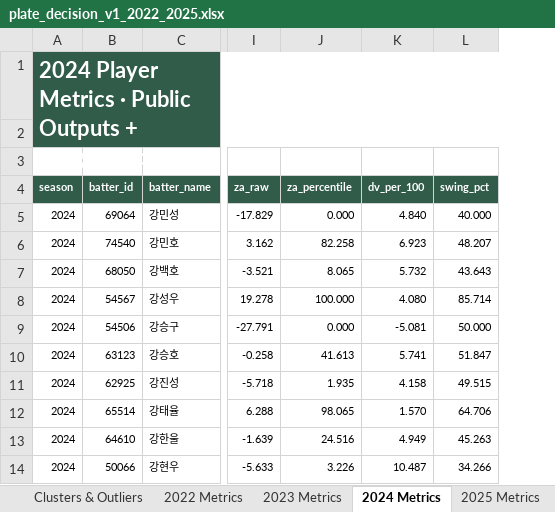
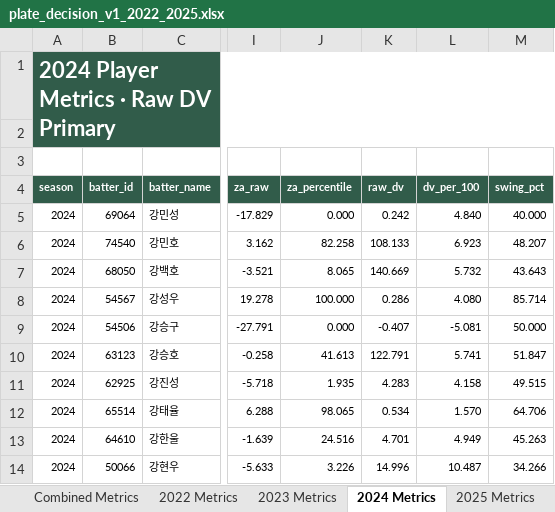
Before and after one commit to seoyeonwoo1223/KBO-Savant-Visual-Project, an Excel workbook: exports/plate_decision_v1_2022_2025.xlsx, sheet 2024 Metrics, drawn as a sheet; only a part is shown, gaps mark what is left out; values as stored, in another font and other column widths than the file's, no borders; table styles not drawn; the diff names each change by its address in the sheet, - before the commit and + after, or states it on an @@ line.

```diff
--- a/exports/plate_decision_v1_2022_2025.xlsx (sheet 2024 Metrics)
+++ b/exports/plate_decision_v1_2022_2025.xlsx (sheet 2024 Metrics)
+column K (raw_dv), rows 5-14: 0.242 | 108.133 | 140.669 | 0.286 | -0.407 | 122.791 | 4.283 | 0.534 | 4.701 | 14.996
-A1 (season): 2024 Player Metrics · Public Outputs + Diagnostics
+A1 (season): 2024 Player Metrics · Raw DV Primary
```
Also changed, not shown: sheet Movement Comparison, sheet Combined Metrics, sheet Clusters & Outliers, sheet Methodology, sheet Summary, sheet 2022 Metrics, 3 more sheets, other sheet tabs, charts or pictures, exports/plate_decision_v1_2026.xlsx, 26 other files.
